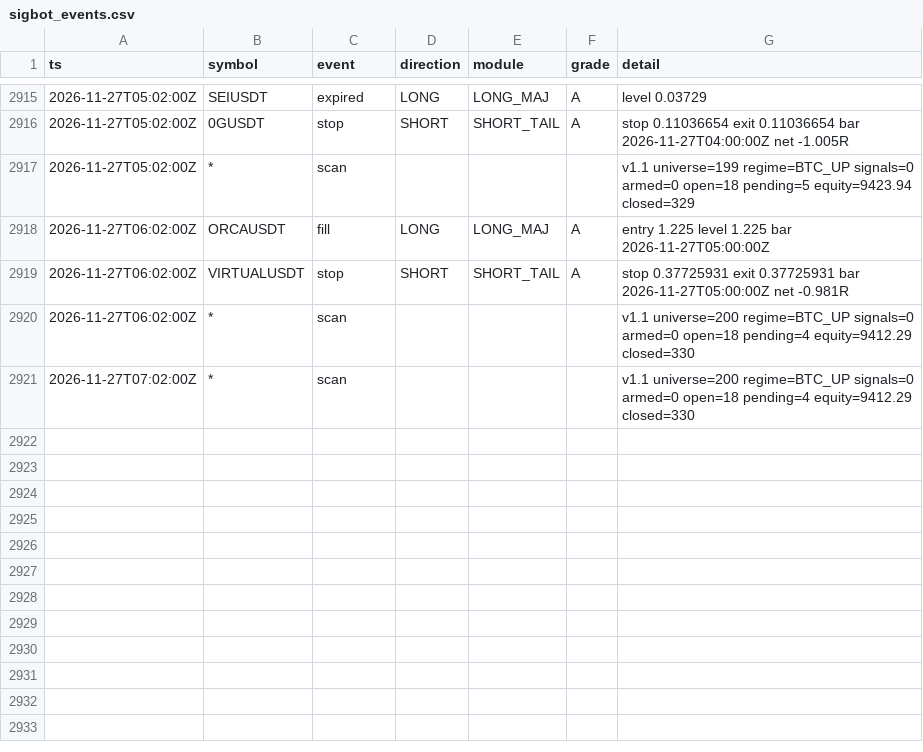
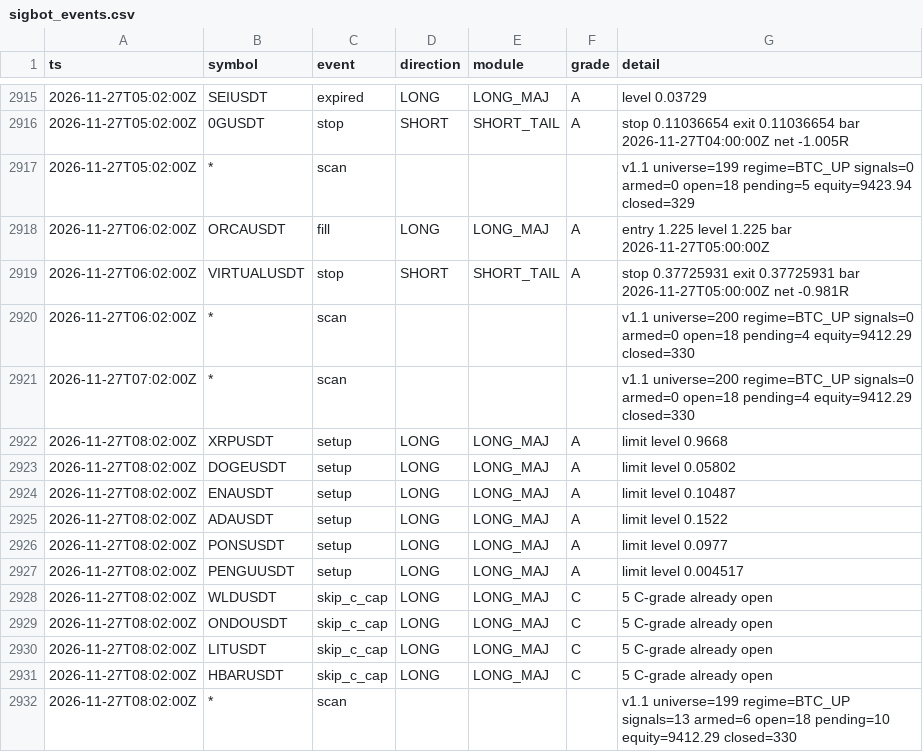
Before and after one commit to lukeperry80/sigbot-data, a CSV file: sigbot_events.csv, drawn as a sheet; only a part is shown, gaps mark what is left out.

```diff
--- a/sigbot_events.csv
+++ b/sigbot_events.csv
@@ -2921 +2921,12 @@ ts,symbol,event,direction,module,grade,detail
 2026-11-27T07:02:00Z,*,scan,,,,v1.1 universe=200 regime=BTC_UP signals=0 armed=0 open=18 pending=4 equity=9412.29 closed=330
+2026-11-27T08:02:00Z,XRPUSDT,setup,LONG,LONG_MAJ,A,limit level 0.9668
+2026-11-27T08:02:00Z,DOGEUSDT,setup,LONG,LONG_MAJ,A,limit level 0.05802
+2026-11-27T08:02:00Z,ENAUSDT,setup,LONG,LONG_MAJ,A,limit level 0.10487
+2026-11-27T08:02:00Z,ADAUSDT,setup,LONG,LONG_MAJ,A,limit level 0.1522
+2026-11-27T08:02:00Z,PONSUSDT,setup,LONG,LONG_MAJ,A,limit level 0.0977
+2026-11-27T08:02:00Z,PENGUUSDT,setup,LONG,LONG_MAJ,A,limit level 0.004517
+2026-11-27T08:02:00Z,WLDUSDT,skip_c_cap,LONG,LONG_MAJ,C,5 C-grade already open
+2026-11-27T08:02:00Z,ONDOUSDT,skip_c_cap,LONG,LONG_MAJ,C,5 C-grade already open
+2026-11-27T08:02:00Z,LITUSDT,skip_c_cap,LONG,LONG_MAJ,C,5 C-grade already open
+2026-11-27T08:02:00Z,HBARUSDT,skip_c_cap,LONG,LONG_MAJ,C,5 C-grade already open
+2026-11-27T08:02:00Z,*,scan,,,,v1.1 universe=199 regime=BTC_UP signals=13 armed=6 open=18 pending=10 equity=9412.29 closed=330
```
Also changed, not shown: 4 other files.
